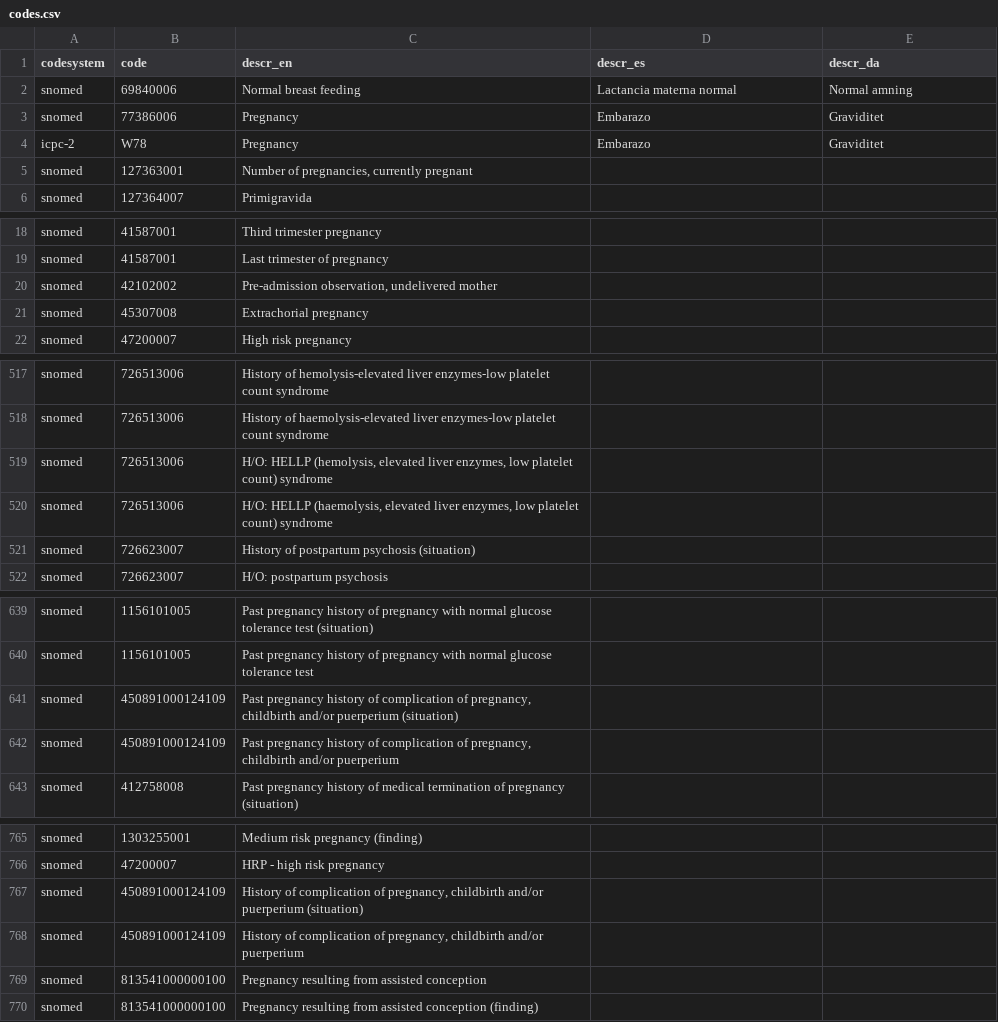
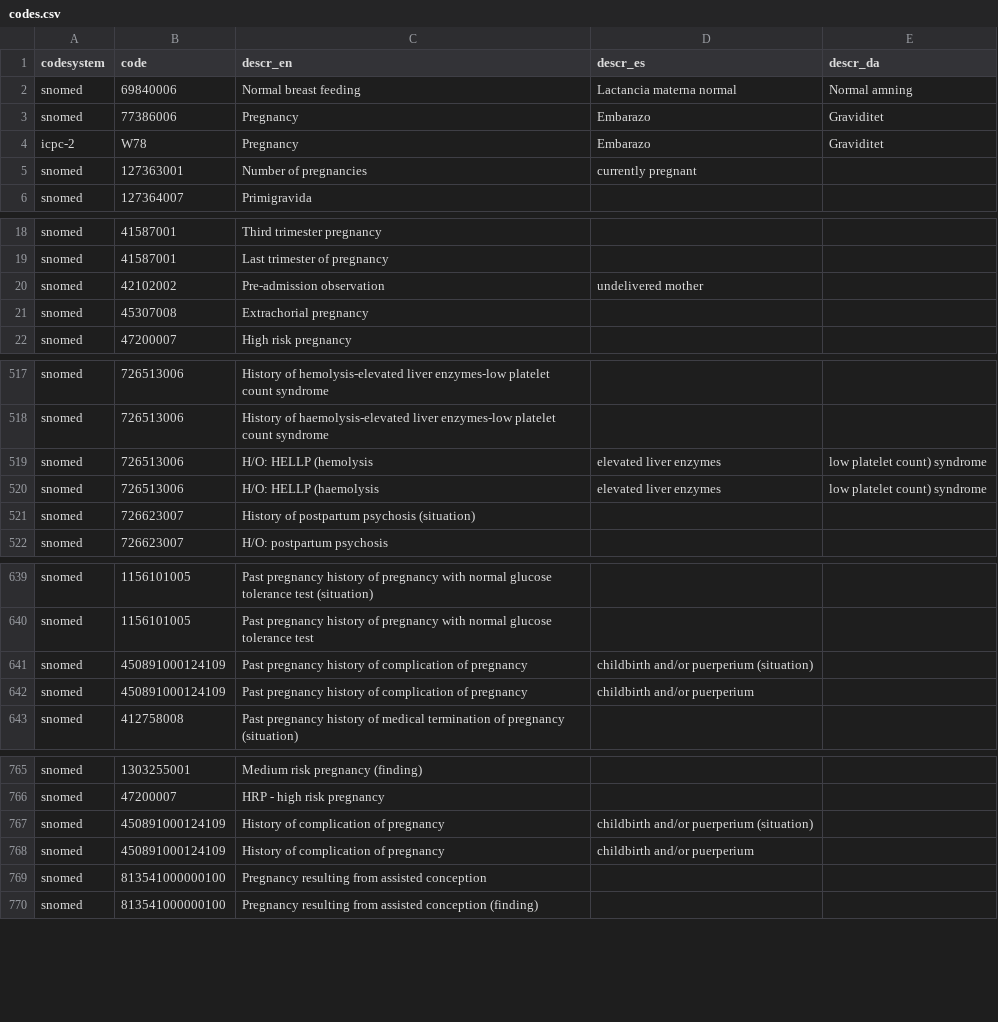
Before and after one commit to Gravitate-Health/terminology-service, a CSV file: controllers/db/codes.csv, drawn as a sheet; only a part is shown, gaps mark what is left out; the diff covers the shown part only.

Commit message:
Update codes.csv

```diff
--- a/controllers/db/codes.csv
+++ b/controllers/db/codes.csv
@@ -4,2 +4,2 @@ snomed,77386006,Pregnancy,Embarazo,Graviditet
 icpc-2,W78,Pregnancy,Embarazo,Graviditet
-snomed,127363001, "Number of pregnancies, currently pregnant",,
+snomed,127363001, Number of pregnancies, currently pregnant,,
@@ -20 +20 @@ snomed,41587001, "Last trimester of pregnancy",,
-snomed,42102002, "Pre-admission observation, undelivered mother",,
+snomed,42102002, Pre-admission observation, undelivered mother,,
@@ -519,2 +519,2 @@ snomed,726513006, "History of haemolysis-elevated liver enzymes-low platelet cou
-snomed,726513006, "H/O: HELLP (hemolysis, elevated liver enzymes, low platelet count) syndrome",,
-snomed,726513006, "H/O: HELLP (haemolysis, elevated liver enzymes, low platelet count) syndrome",,
+snomed,726513006, H/O: HELLP (hemolysis, elevated liver enzymes, low platelet count) syndrome,,
+snomed,726513006, H/O: HELLP (haemolysis, elevated liver enzymes, low platelet count) syndrome,,
@@ -641,2 +641,2 @@ snomed,1156101005, "Past pregnancy history of pregnancy with normal glucose tole
-snomed,450891000124109, "Past pregnancy history of complication of pregnancy, childbirth and/or puerperium (situation)",,
-snomed,450891000124109, "Past pregnancy history of complication of pregnancy, childbirth and/or puerperium",,
+snomed,450891000124109, Past pregnancy history of complication of pregnancy, childbirth and/or puerperium (situation),,
+snomed,450891000124109, Past pregnancy history of complication of pregnancy, childbirth and/or puerperium,,
@@ -767,2 +767,2 @@ snomed,47200007, "HRP - high risk pregnancy",,
-snomed,450891000124109, "History of complication of pregnancy, childbirth and/or puerperium (situation)",,
-snomed,450891000124109, "History of complication of pregnancy, childbirth and/or puerperium",,
+snomed,450891000124109, History of complication of pregnancy, childbirth and/or puerperium (situation),,
+snomed,450891000124109, History of complication of pregnancy, childbirth and/or puerperium,,
```
Also changed, not shown: 6 edited cells elsewhere in this file.
